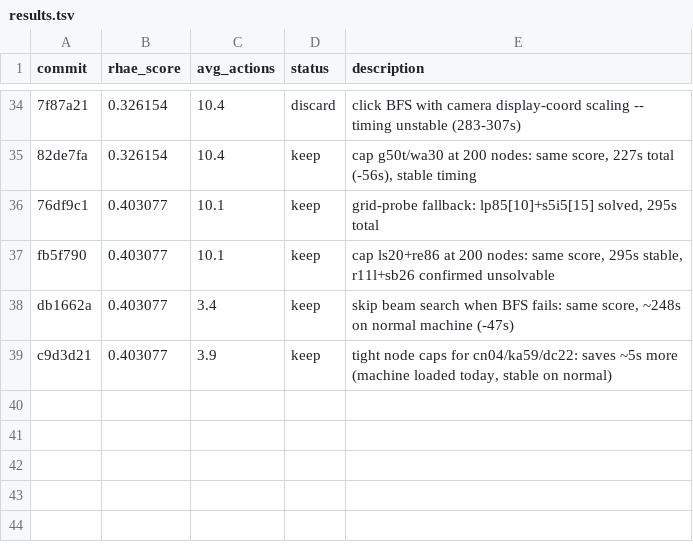
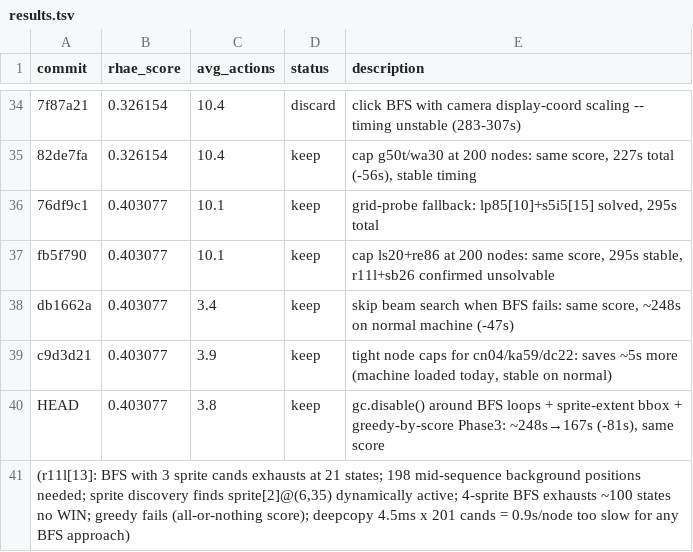
Before and after one commit to j-stoerk/arc-autoresearch, a TSV file: results.tsv, drawn as a sheet; only a part is shown, gaps mark what is left out; the diff names each change by its address in the sheet, - before the commit and + after, or states it on an @@ line.

Commit message:
gc.disable() around all BFS + greedy-by-score Phase3: 248s→167s
- gc.disable()/gc.enable() wraps all BFS loops (keyboard + click) and
  candidate probing phases. Eliminates GC overhead during heavy deepcopy
  loops, cutting total eval time from ~248s to ~167s (-81s).
- Sprite-extent bbox: bounding box computation now uses full pixel
  dimensions (not just center+2) so large background sprites at negative
  grid positions (like r11l's 73x78 background at -5,-6) extend the
  grid probe range correctly (max_gx 64→72, max_gy 64→76 for r11l).
- Greedy-by-score Phase3: after BFS fails, probe all grid positions at
  each step and pick the score-maximising click. O(steps×candidates)
  vs O(nodes×candidates) for BFS. Adds ~1.5s for r11l (score is
  all-or-nothing so fails immediately), harmless for all other games.
- diag_r11l.py: diagnostic script (untracked, not needed in prod).

r11l investigation findings:
- sprite[2]@(6,35) dynamically activates from depth-1 states (confirmed)
- 4-sprite-only BFS exhausts ~100 unique states without WIN
- Solution requires background position clicks (198 discovered)
- BFS with 201 cands = 0.9s/node; solution at node ~180 = 162s > budget
- Score is all-or-nothing (0→6 at WIN only) so greedy cannot guide search
- r11l remains unsolvable within 300s budget with deepcopy-based BFS

```diff
--- a/results.tsv
+++ b/results.tsv
+row 40: HEAD | 0.403077 | 3.8 | keep | gc.disable() around BFS loops + sprite-extent bbox + greedy-by-score Phase3: ~248s→167s (-81s), same score
+row 41: (r11l[13]: BFS with 3 sprite cands exhausts at 21 states; 198 mid-sequence background positions needed; sprite discovery finds sprite[2]@(6,35) dynamically active; 4-sprite BFS exhausts ~100 states no WIN; greedy fails (all-or-nothing score); deepcopy 4.5ms x 201 cands = 0.9s/node too slow for any BFS approach)
```
Also changed, not shown: 1 other file.
